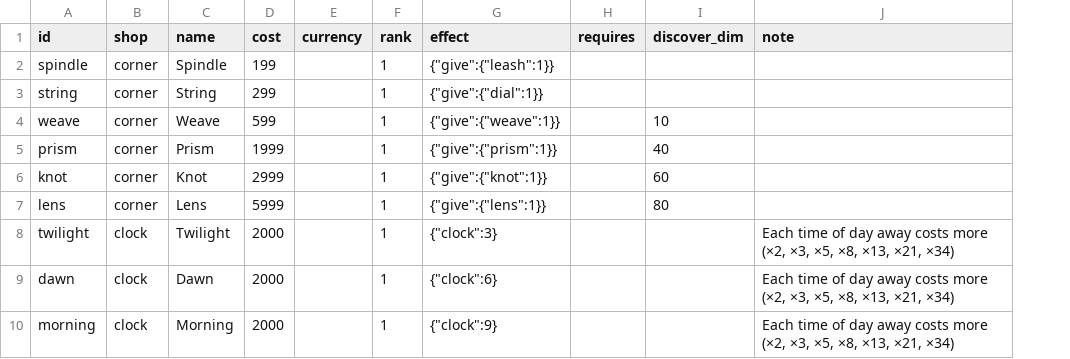
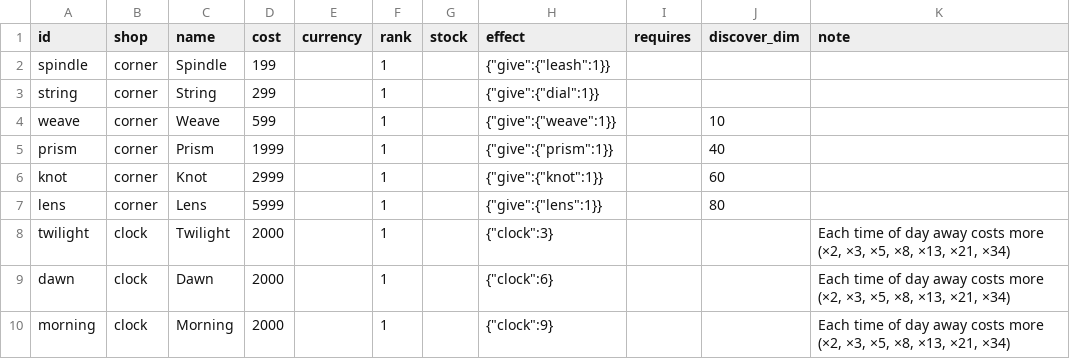
Before and after one commit to jamesmhoag/infinitelight, a CSV file: content/shop_items.csv, drawn as a sheet; only a part is shown; the diff names each change by its address in the sheet, - before the commit and + after, or states it on an @@ line.

```diff
--- a/content/shop_items.csv
+++ b/content/shop_items.csv
+column G (stock), empty
```
Also changed, not shown: content/strings.csv, 7 other files.
